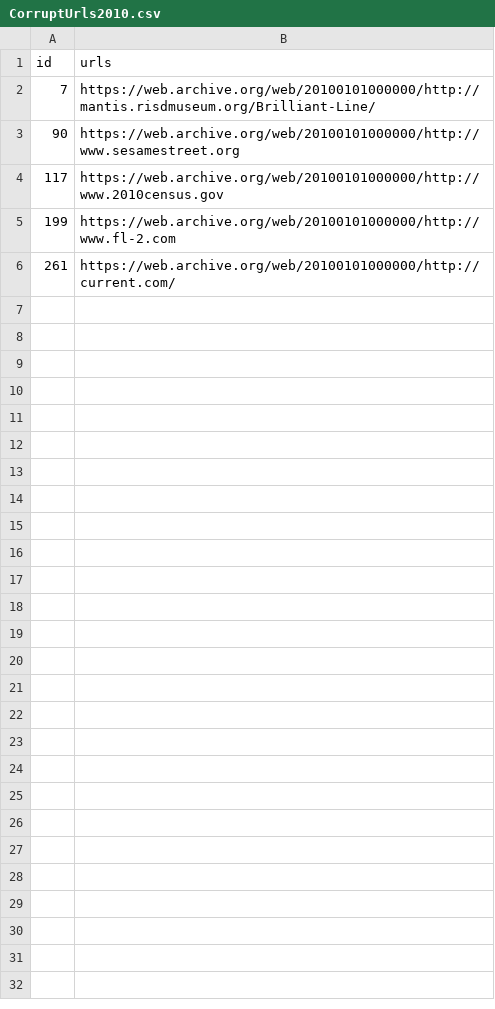
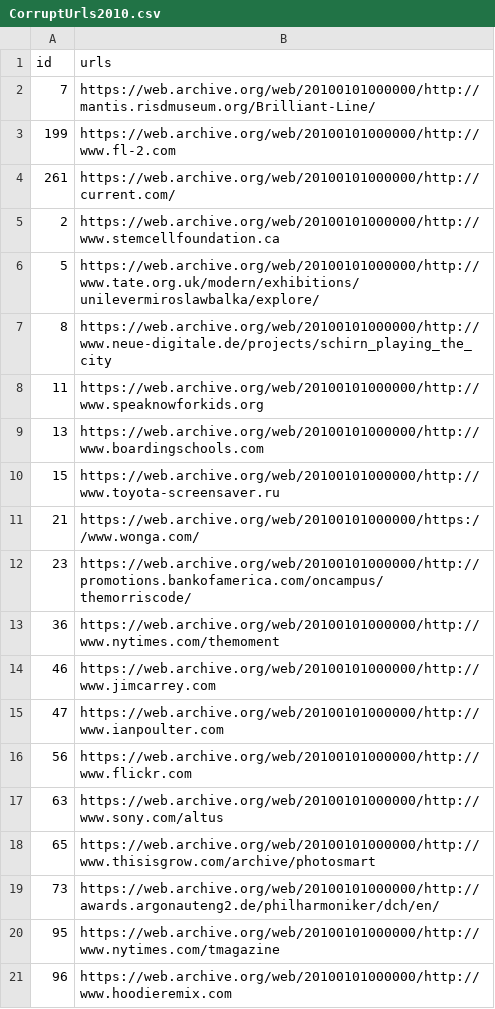
Before and after one commit to ABHISHEKVALSAN/Website-Evolution, a CSV file: yearMetrics/CorruptUrls2010.csv, drawn as a sheet; only a part is shown; the diff covers the shown part only.

```diff
--- a/yearMetrics/CorruptUrls2010.csv
+++ b/yearMetrics/CorruptUrls2010.csv
@@ -2,5 +2,20 @@ id,urls
 7,https://web.archive.org/web/20100101000000/http://mantis.risdmuseum.org/Brilliant-Line/
-90,https://web.archive.org/web/20100101000000/http://www.sesamestreet.org
-117,https://web.archive.org/web/20100101000000/http://www.2010census.gov
 199,https://web.archive.org/web/20100101000000/http://www.fl-2.com
 261,https://web.archive.org/web/20100101000000/http://current.com/
+2,https://web.archive.org/web/20100101000000/http://www.stemcellfoundation.ca
+5,https://web.archive.org/web/20100101000000/http://www.tate.org.uk/modern/exhibitions/unilevermiroslawbalka/explore/
+8,https://web.archive.org/web/20100101000000/http://www.neue-digitale.de/projects/schirn_playing_the_city
+11,https://web.archive.org/web/20100101000000/http://www.speaknowforkids.org
+13,https://web.archive.org/web/20100101000000/http://www.boardingschools.com
+15,https://web.archive.org/web/20100101000000/http://www.toyota-screensaver.ru
+21,https://web.archive.org/web/20100101000000/https://www.wonga.com/
+23,https://web.archive.org/web/20100101000000/http://promotions.bankofamerica.com/oncampus/themorriscode/
+36,https://web.archive.org/web/20100101000000/http://www.nytimes.com/themoment
+46,https://web.archive.org/web/20100101000000/http://www.jimcarrey.com
+47,https://web.archive.org/web/20100101000000/http://www.ianpoulter.com
+56,https://web.archive.org/web/20100101000000/http://www.flickr.com
+63,https://web.archive.org/web/20100101000000/http://www.sony.com/altus
+65,https://web.archive.org/web/20100101000000/http://www.thisisgrow.com/archive/photosmart
+73,https://web.archive.org/web/20100101000000/http://awards.argonauteng2.de/philharmoniker/dch/en/
+95,https://web.archive.org/web/20100101000000/http://www.nytimes.com/tmagazine
+96,https://web.archive.org/web/20100101000000/http://www.hoodieremix.com
```
Also changed, not shown: 16 added rows elsewhere in this file, yearMetrics/CorruptUrls2009.csv, 2 other files.
